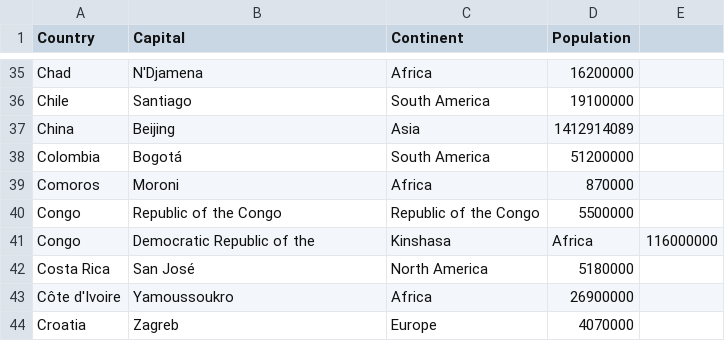
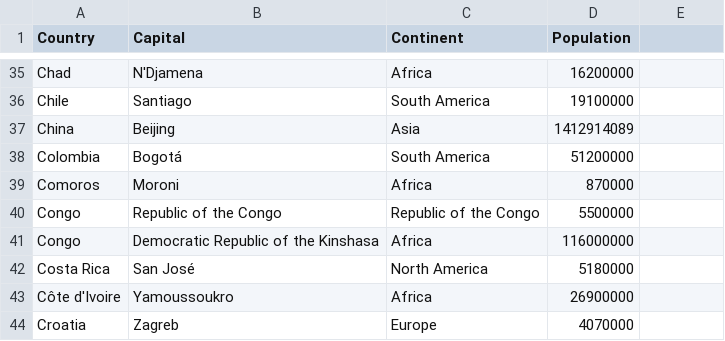
Before and after one commit to enniewealth209-crypto/Algorithm-beginners-projects-, a CSV file: countries.csv, drawn as a sheet; only a part is shown, gaps mark what is left out.

Commit message:
Fix formatting of Democratic Republic of the Congo entry

```diff
--- a/countries.csv
+++ b/countries.csv
@@ -40,3 +40,3 @@ Comoros,Moroni,Africa,870000
 Congo,Republic of the Congo,Republic of the Congo,5500000
-Congo,Democratic Republic of the,Kinshasa,Africa,116000000
+Congo,Democratic Republic of the Kinshasa,Africa,116000000
 Costa Rica,San José,North America,5180000
```
